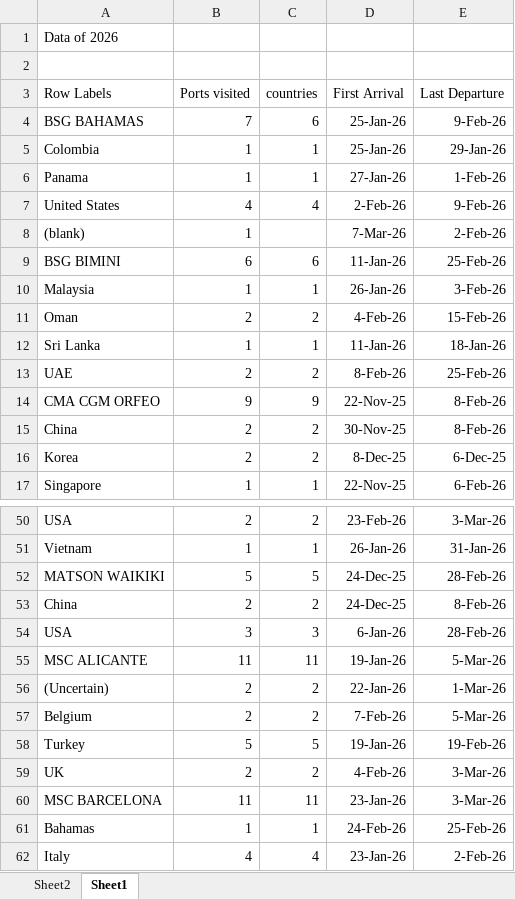
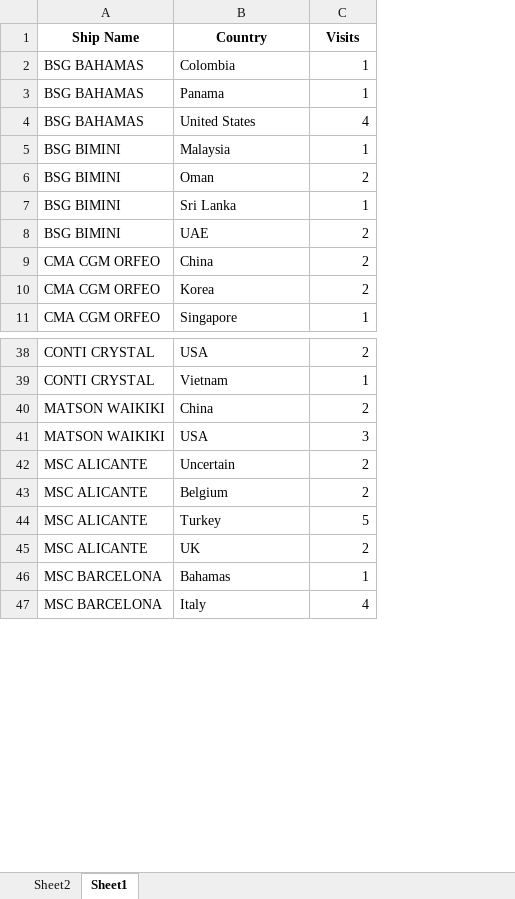
Before and after one commit to Anagha301/ship-route-dashboard, an Excel workbook: ships.xlsx, sheet Sheet1, drawn as a sheet; only a part is shown, gaps mark what is left out; values as stored, in another font and other column widths than the file's, no borders; table styles not drawn; removed rows and columns are numbered as before the commit, all else as after; the diff covers the shown part only; the diff names each change by its address in the sheet, - before the commit and + after, or states it on an @@ line.

Commit message:
Add files via upload

```diff
--- a/ships.xlsx (sheet Sheet1)
+++ b/ships.xlsx (sheet Sheet1)
+column A (Ship Name), rows 2-11: BSG BAHAMAS | BSG BAHAMAS | BSG BAHAMAS | BSG BIMINI | BSG BIMINI | BSG BIMINI | BSG BIMINI | CMA CGM ORFEO | CMA CGM ORFEO | CMA CGM ORFEO; rows 38-47: CONTI CRYSTAL | CONTI CRYSTAL | MATSON WAIKIKI | MATSON WAIKIKI | MSC ALICANTE | MSC ALICANTE | MSC ALICANTE | MSC ALICANTE | MSC BARCELONA | MSC BARCELONA
-column B, rows 5-7: 1 | 1 | 4; rows 10-13: 1 | 2 | 1 | 2; rows 15-17: 2 | 2 | 1; rows 50-51: 2 | 1; rows 53-54: 2 | 3; rows 56-59: 2 | 2 | 5 | 2; rows 61-62: 1 | 4
-column D, rows 5-7: 25-Jan-26 | 27-Jan-26 | 2-Feb-26; rows 10-13: 26-Jan-26 | 4-Feb-26 | 11-Jan-26 | 8-Feb-26; rows 15-17: 30-Nov-25 | 8-Dec-25 | 22-Nov-25; rows 50-51: 23-Feb-26 | 26-Jan-26; rows 53-54: 24-Dec-25 | 6-Jan-26; rows 56-59: 22-Jan-26 | 7-Feb-26 | 19-Jan-26 | 4-Feb-26; rows 61-62: 24-Feb-26 | 23-Jan-26
-column E, rows 5-7: 29-Jan-26 | 1-Feb-26 | 9-Feb-26; rows 10-13: 3-Feb-26 | 15-Feb-26 | 18-Jan-26 | 25-Feb-26; rows 15-17: 8-Feb-26 | 6-Dec-25 | 6-Feb-26; rows 50-51: 3-Mar-26 | 31-Jan-26; rows 53-54: 8-Feb-26 | 28-Feb-26; rows 56-59: 1-Mar-26 | 5-Mar-26 | 19-Feb-26 | 3-Mar-26; rows 61-62: 25-Feb-26 | 2-Feb-26
-row 1: Data of 2026
-row 1: (empty)
+row 1: Ship Name | Country | Visits
-row 3: Row Labels | Ports visited | countries | First Arrival | Last Departure
-row 4: BSG BAHAMAS | 7 | 6 | 25-Jan-26 | 9-Feb-26
-row 8: (blank) | 1 |  | 7-Mar-26 | 2-Feb-26
-row 9: BSG BIMINI | 6 | 6 | 11-Jan-26 | 25-Feb-26
-row 14: CMA CGM ORFEO | 9 | 9 | 22-Nov-25 | 8-Feb-26
-row 52: MATSON WAIKIKI | 5 | 5 | 24-Dec-25 | 28-Feb-26
-row 55: MSC ALICANTE | 11 | 11 | 19-Jan-26 | 5-Mar-26
-B42 (Country): (Uncertain)
+B42 (Country): Uncertain
-row 60: MSC BARCELONA | 11 | 11 | 23-Jan-26 | 3-Mar-26
```
Also changed, not shown: 31 removed rows and 1 edited cell elsewhere in this sheet.
